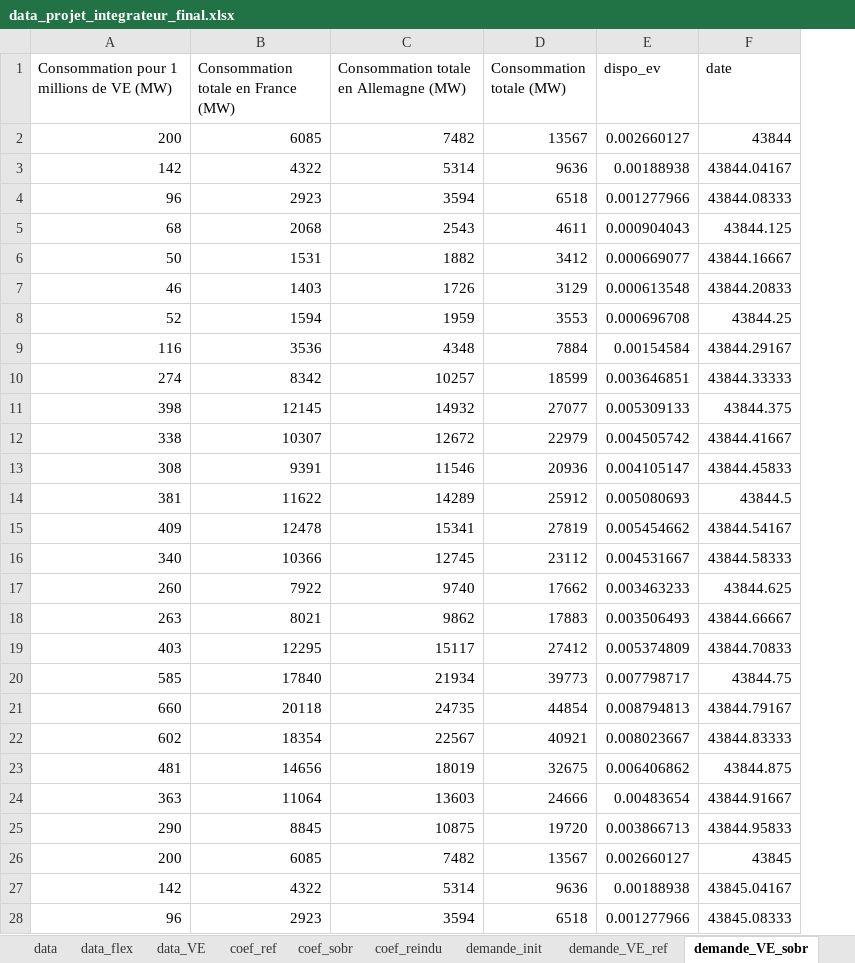
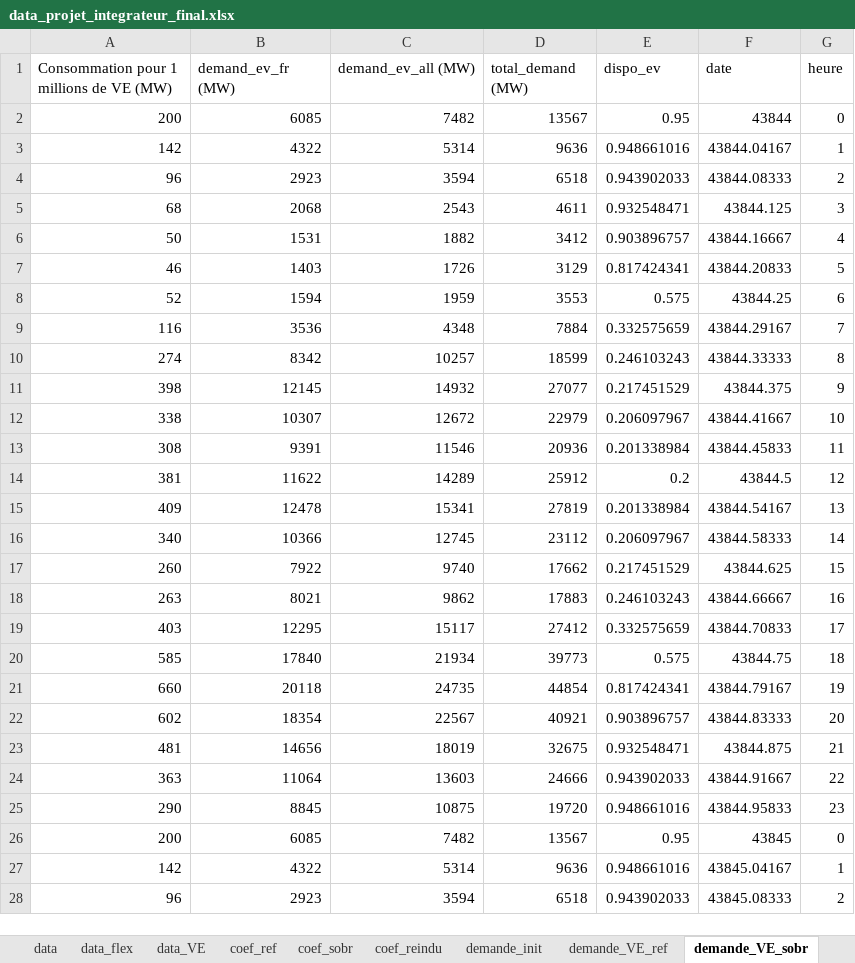
Before and after one commit to Vladeptres/Projet-integrateur, an Excel workbook: data_projet_integrateur_final.xlsx, sheet demande_VE_sobr, drawn as a sheet; only a part is shown; values as stored, in another font and other column widths than the file's, no borders; the diff covers the shown part only; the diff names each change by its address in the sheet, - before the commit and + after, or states it on an @@ line.

```diff
--- a/data_projet_integrateur_final.xlsx (sheet demande_VE_sobr)
+++ b/data_projet_integrateur_final.xlsx (sheet demande_VE_sobr)
+column G (heure), rows 2-28: 0 | 1 | 2 | 3 | 4 | 5 | 6 | 7 | 8 | 9 | 10 | 11 | 12 | 13 | 14 | 15 | 16 | 17 | 18 | 19 | 20 | 21 | 22 | 23 | 0 | 1 | 2
-B1: Consommation totale en France (MW)
+B1: demand_ev_fr (MW)
-C1: Consommation totale en Allemagne (MW)
+C1: demand_ev_all (MW)
-D1: Consommation totale (MW)
+D1: total_demand (MW)
-E2 (dispo_ev): 0.002660127
+E2 (dispo_ev): 0.95
-E3 (dispo_ev): 0.00188938
+E3 (dispo_ev): 0.948661016
-E4 (dispo_ev): 0.001277966
+E4 (dispo_ev): 0.943902033
-E5 (dispo_ev): 0.000904043
+E5 (dispo_ev): 0.932548471
-E6 (dispo_ev): 0.000669077
+E6 (dispo_ev): 0.903896757
-E7 (dispo_ev): 0.000613548
+E7 (dispo_ev): 0.817424341
-E8 (dispo_ev): 0.000696708
+E8 (dispo_ev): 0.575
-E9 (dispo_ev): 0.00154584
+E9 (dispo_ev): 0.332575659
-E10 (dispo_ev): 0.003646851
+E10 (dispo_ev): 0.246103243
-E11 (dispo_ev): 0.005309133
+E11 (dispo_ev): 0.217451529
-E12 (dispo_ev): 0.004505742
+E12 (dispo_ev): 0.206097967
-E13 (dispo_ev): 0.004105147
+E13 (dispo_ev): 0.201338984
-E14 (dispo_ev): 0.005080693
+E14 (dispo_ev): 0.2
-E15 (dispo_ev): 0.005454662
+E15 (dispo_ev): 0.201338984
-E16 (dispo_ev): 0.004531667
+E16 (dispo_ev): 0.206097967
-E17 (dispo_ev): 0.003463233
+E17 (dispo_ev): 0.217451529
-E18 (dispo_ev): 0.003506493
+E18 (dispo_ev): 0.246103243
-E19 (dispo_ev): 0.005374809
+E19 (dispo_ev): 0.332575659
-E20 (dispo_ev): 0.007798717
+E20 (dispo_ev): 0.575
-E21 (dispo_ev): 0.008794813
+E21 (dispo_ev): 0.817424341
-E22 (dispo_ev): 0.008023667
+E22 (dispo_ev): 0.903896757
-E23 (dispo_ev): 0.006406862
+E23 (dispo_ev): 0.932548471
-E24 (dispo_ev): 0.00483654
+E24 (dispo_ev): 0.943902033
-E25 (dispo_ev): 0.003866713
+E25 (dispo_ev): 0.948661016
-E26 (dispo_ev): 0.002660127
+E26 (dispo_ev): 0.95
-E27 (dispo_ev): 0.00188938
+E27 (dispo_ev): 0.948661016
-E28 (dispo_ev): 0.001277966
+E28 (dispo_ev): 0.943902033
```
Also changed, not shown: 141 edited cells elsewhere in this sheet, sheet demande_VE_ref, sheet Production_N2, sheet Production_M1, sheet coef_ref, sheet coef_sobr, sheet coef_reindu, 2 more sheets.
